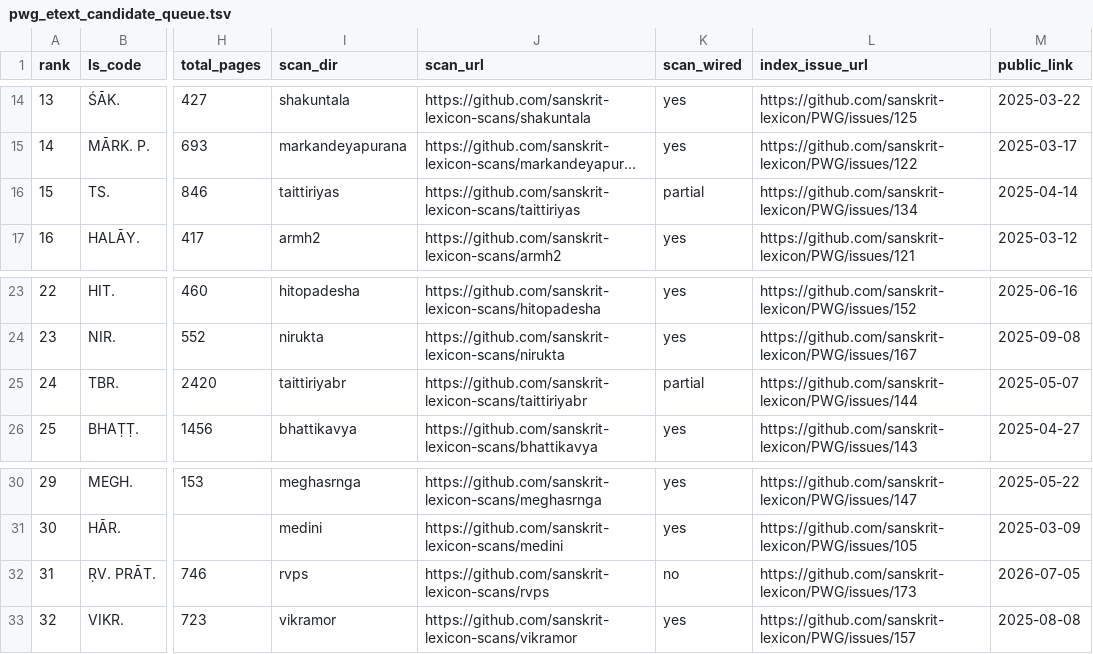
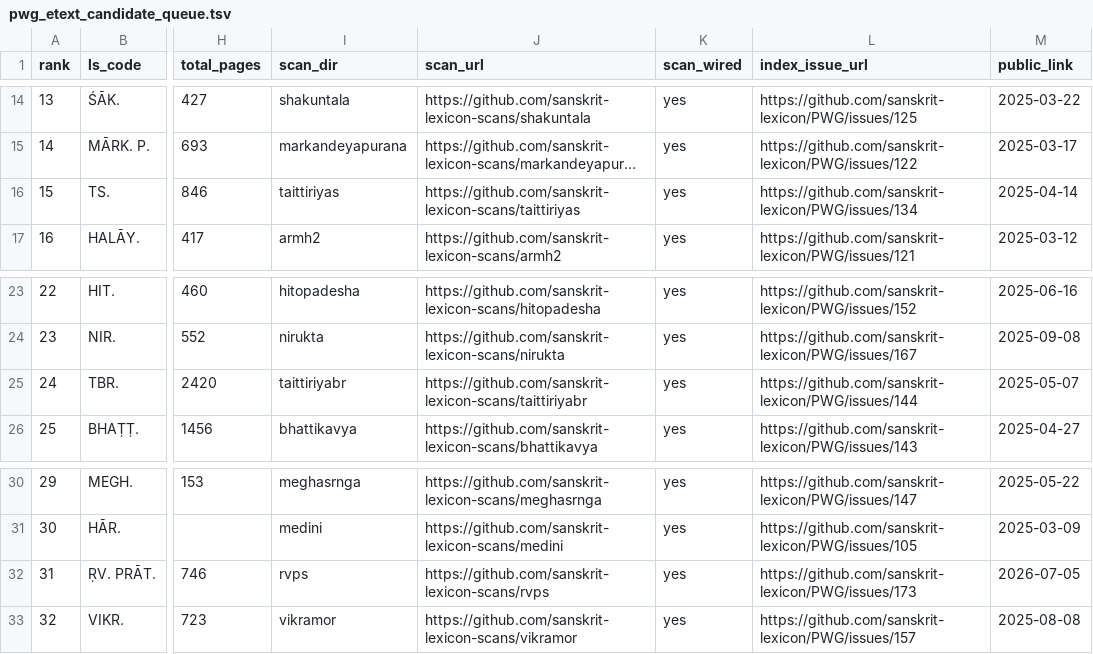
Before and after one commit to sanskrit-lexicon/csl-observatory, a TSV file: data/pwg_scan_index_tracker/pwg_etext_candidate_queue.tsv, drawn as a sheet; only a part is shown, gaps mark what is left out; long unchanged cells end in …; the diff names each change by its address in the sheet, - before the commit and + after, or states it on an @@ line.

```diff
--- a/data/pwg_scan_index_tracker/pwg_etext_candidate_queue.tsv
+++ b/data/pwg_scan_index_tracker/pwg_etext_candidate_queue.tsv
-K16 (scan_wired): partial
+K16 (scan_wired): yes
-K25 (scan_wired): partial
+K25 (scan_wired): yes
-K32 (scan_wired): no
+K32 (scan_wired): yes
```
Also changed, not shown: data/pwg_scan_index_tracker/pwg_scan_index.tsv, 17 other files.
